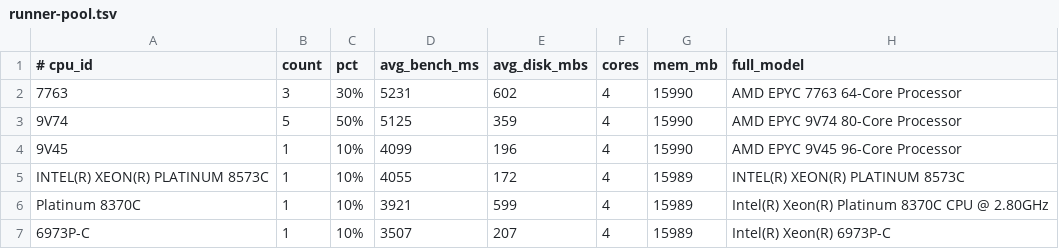
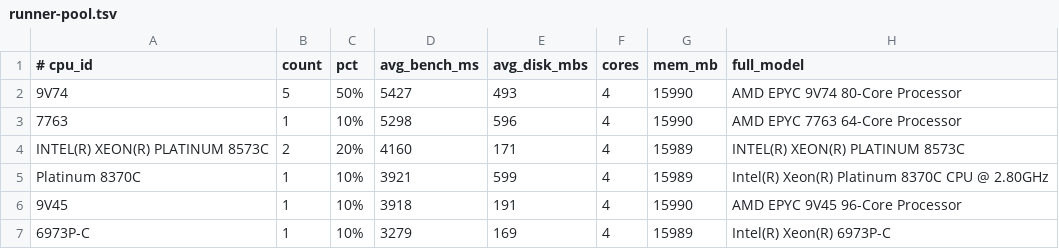
Before and after one commit to davdhacs/speedracer, a TSV file: runner-pool.tsv, drawn as a sheet.

```diff
--- a/runner-pool.tsv
+++ b/runner-pool.tsv
@@ -1,7 +1,7 @@
 # cpu_id	count	pct	avg_bench_ms	avg_disk_mbs	cores	mem_mb	full_model
-7763	3	30%	5231	602	4	15990	AMD EPYC 7763 64-Core Processor
-9V74	5	50%	5125	359	4	15990	AMD EPYC 9V74 80-Core Processor
-9V45	1	10%	4099	196	4	15990	AMD EPYC 9V45 96-Core Processor
-INTEL(R) XEON(R) PLATINUM 8573C	1	10%	4055	172	4	15989	INTEL(R) XEON(R) PLATINUM 8573C
+9V74	5	50%	5427	493	4	15990	AMD EPYC 9V74 80-Core Processor
+7763	1	10%	5298	596	4	15990	AMD EPYC 7763 64-Core Processor
+INTEL(R) XEON(R) PLATINUM 8573C	2	20%	4160	171	4	15989	INTEL(R) XEON(R) PLATINUM 8573C
 Platinum 8370C	1	10%	3921	599	4	15989	Intel(R) Xeon(R) Platinum 8370C CPU @ 2.80GHz
-6973P-C	1	10%	3507	207	4	15989	Intel(R) Xeon(R) 6973P-C
+9V45	1	10%	3918	191	4	15990	AMD EPYC 9V45 96-Core Processor
+6973P-C	1	10%	3279	169	4	15989	Intel(R) Xeon(R) 6973P-C
```
